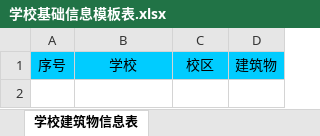
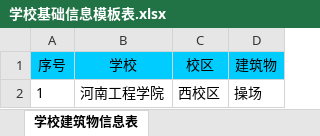
Before and after one commit to wyongao/ecs, an Excel workbook: src/main/webapp/学校基础信息模板表.xlsx, sheet 学校建筑物信息表, drawn as a sheet; values as stored, in another font and other column widths than the file's, no borders; the diff names each change by its address in the sheet, - before the commit and + after, or states it on an @@ line.

```diff
--- a/src/main/webapp/学校基础信息模板表.xlsx (sheet 学校建筑物信息表)
+++ b/src/main/webapp/学校基础信息模板表.xlsx (sheet 学校建筑物信息表)
+row 2: 1 | 河南工程学院 | 西校区 | 操场
```
Also changed, not shown: sheet 学校教学单位信息表, src/main/webapp/学生基本信息模板表.xlsx, src/main/webapp/教师基本信息模板表.xlsx, 1 other file.
